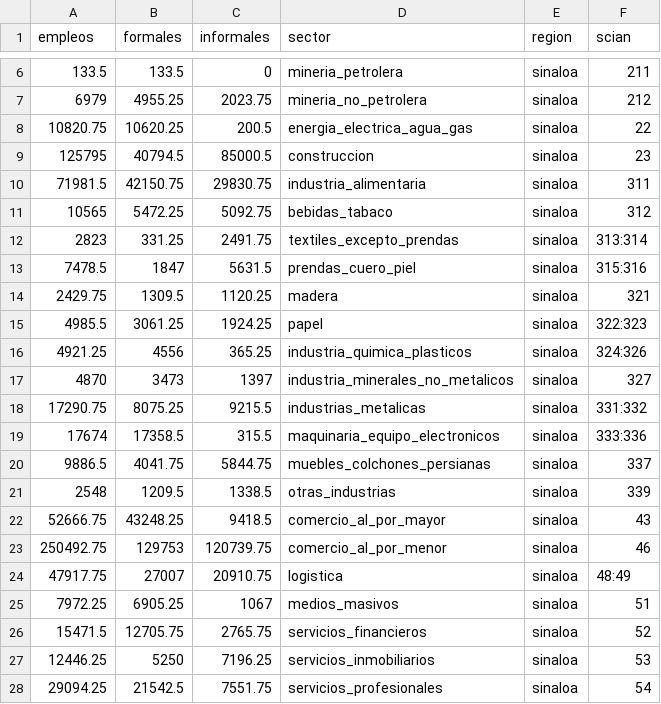
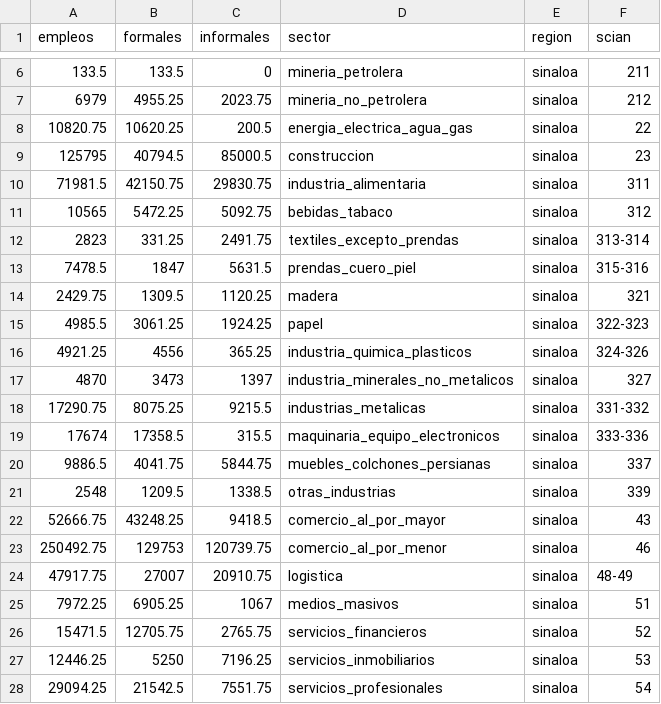
Before and after one commit to elbecerrasoto/sincal, a TSV file: data/empleo_sinaloa.tsv, drawn as a sheet; only a part is shown, gaps mark what is left out; the diff covers the shown part only.

Commit message:
chage : to -

```diff
--- a/data/empleo_sinaloa.tsv
+++ b/data/empleo_sinaloa.tsv
@@ -11,10 +11,10 @@ empleos	formales	informales	sector	region	scian
 10565	5472.25	5092.75	bebidas_tabaco	sinaloa	312
-2823	331.25	2491.75	textiles_excepto_prendas	sinaloa	313:314
-7478.5	1847	5631.5	prendas_cuero_piel	sinaloa	315:316
+2823	331.25	2491.75	textiles_excepto_prendas	sinaloa	313-314
+7478.5	1847	5631.5	prendas_cuero_piel	sinaloa	315-316
 2429.75	1309.5	1120.25	madera	sinaloa	321
-4985.5	3061.25	1924.25	papel	sinaloa	322:323
-4921.25	4556	365.25	industria_quimica_plasticos	sinaloa	324:326
+4985.5	3061.25	1924.25	papel	sinaloa	322-323
+4921.25	4556	365.25	industria_quimica_plasticos	sinaloa	324-326
 4870	3473	1397	industria_minerales_no_metalicos	sinaloa	327
-17290.75	8075.25	9215.5	industrias_metalicas	sinaloa	331:332
-17674	17358.5	315.5	maquinaria_equipo_electronicos	sinaloa	333:336
+17290.75	8075.25	9215.5	industrias_metalicas	sinaloa	331-332
+17674	17358.5	315.5	maquinaria_equipo_electronicos	sinaloa	333-336
 9886.5	4041.75	5844.75	muebles_colchones_persianas	sinaloa	337
@@ -23,3 +23,3 @@ empleos	formales	informales	sector	region	scian
 250492.75	129753	120739.75	comercio_al_por_menor	sinaloa	46
-47917.75	27007	20910.75	logistica	sinaloa	48:49
+47917.75	27007	20910.75	logistica	sinaloa	48-49
 7972.25	6905.25	1067	medios_masivos	sinaloa	51
```
Also changed, not shown: 7 edited cells elsewhere in this file.
